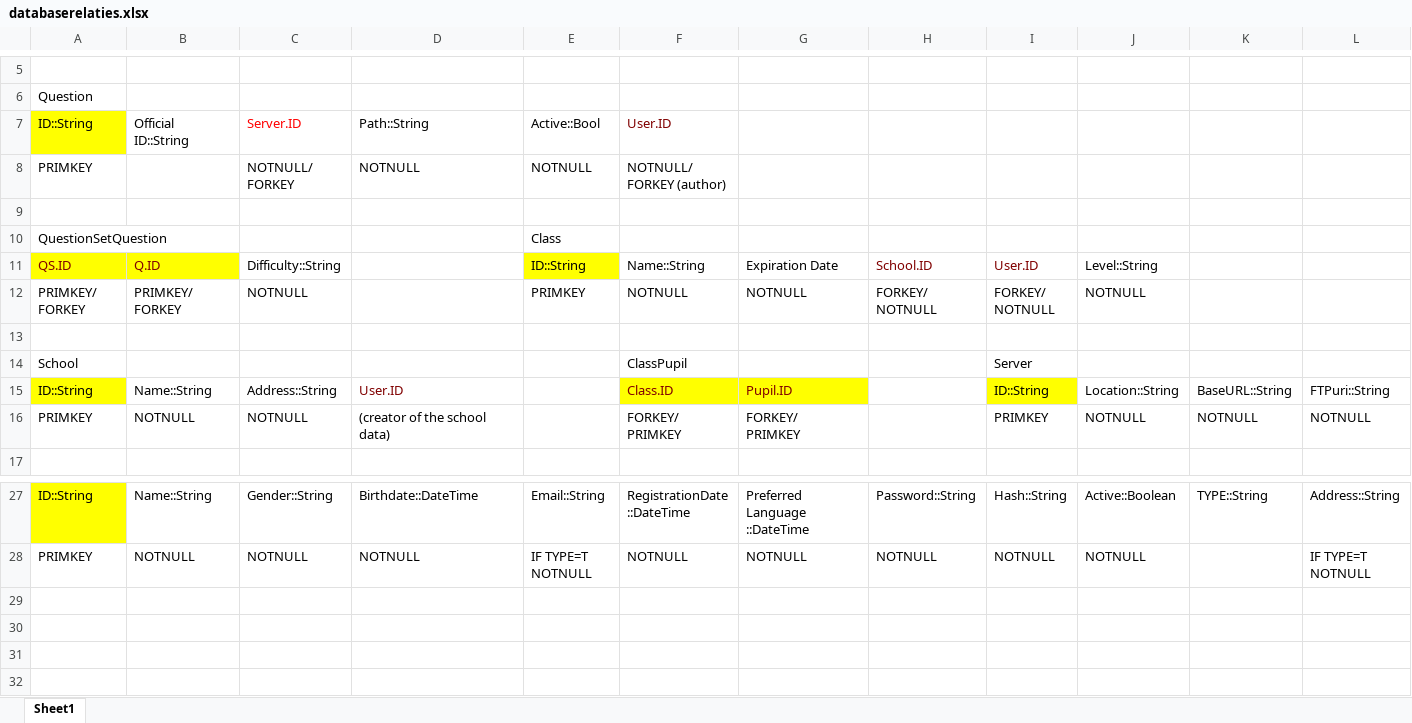
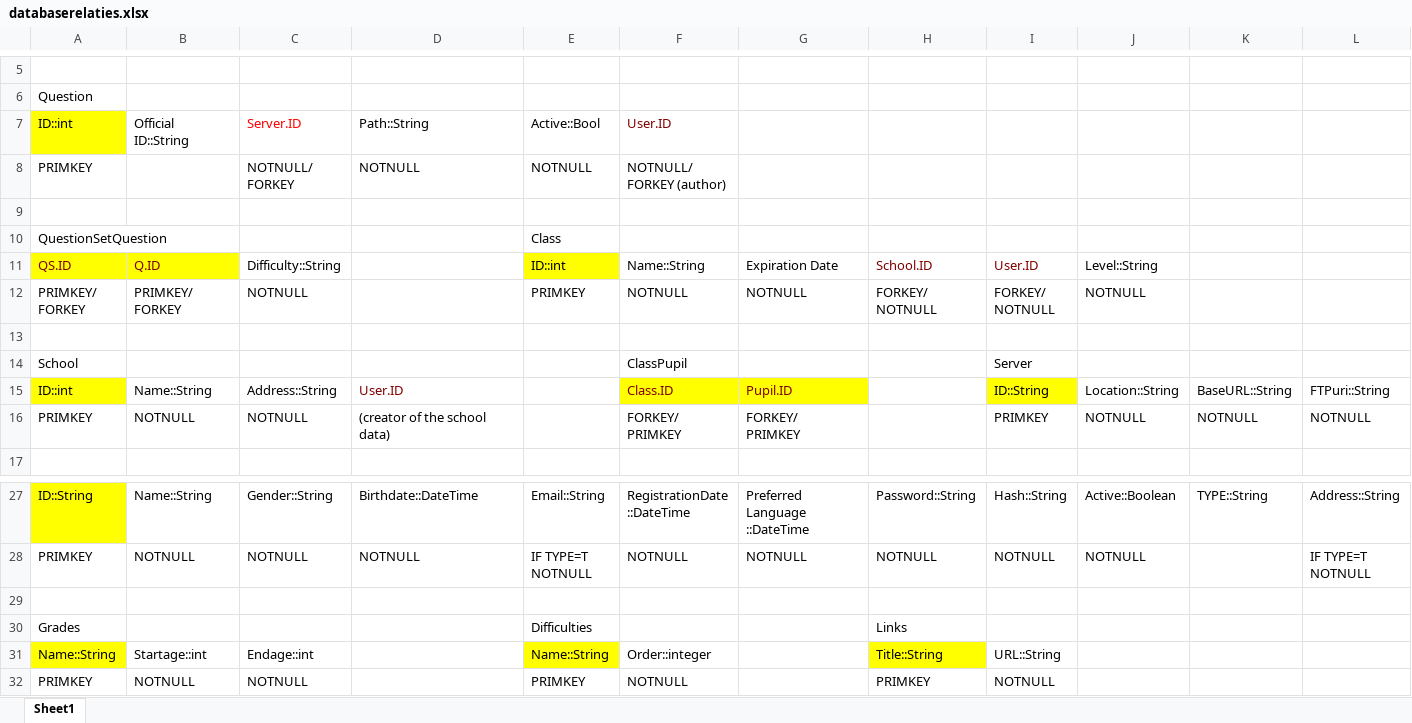
Before and after one commit to SanderDemeester/avank-bebras, an Excel workbook: design/database/databaserelaties.xlsx, sheet Sheet1, drawn as a sheet; only a part is shown, gaps mark what is left out; values as stored, in another font and other column widths than the file's, no borders; rows hold the shown columns only; the diff names each change by its address in the sheet, - before the commit and + after, or states it on an @@ line.

```diff
--- a/design/database/databaserelaties.xlsx (sheet Sheet1)
+++ b/design/database/databaserelaties.xlsx (sheet Sheet1)
-A7: ID::String
+A7: ID::int
-E11: ID::String
+E11: ID::int
-A15: ID::String
+A15: ID::int
+row 29: (empty)
+row 30: Grades |  |  |  | Difficulties |  |  | Links
+row 31: Name::String | Startage::int | Endage::int |  | Name::String | Order::integer |  | Title::String | URL::String
+row 32: PRIMKEY | NOTNULL | NOTNULL |  | PRIMKEY | NOTNULL |  | PRIMKEY | NOTNULL
```
Also changed, not shown: 4 other files.
